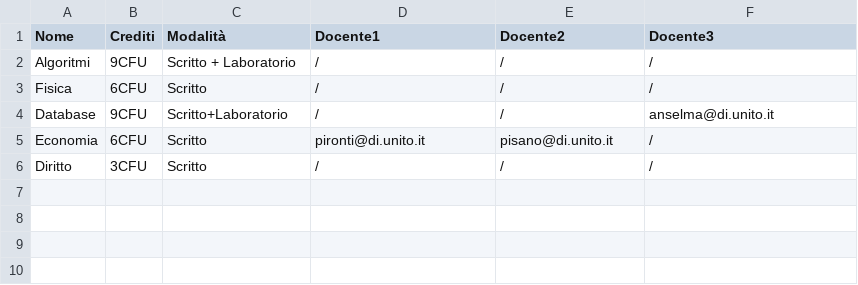
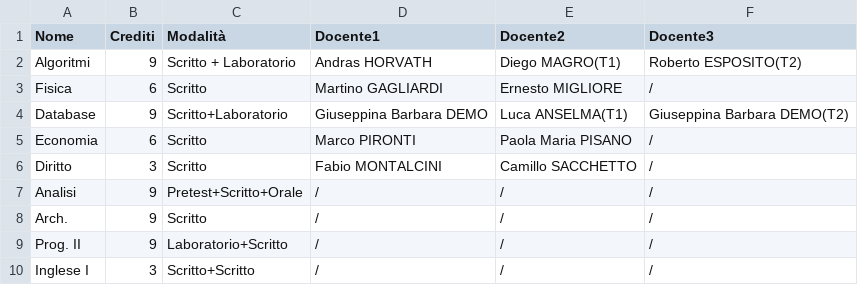
Before and after one commit to OhSerk/DiUniTo, a CSV file: android/assets/AMaterie.csv, drawn as a sheet.

```diff
--- a/android/assets/AMaterie.csv
+++ b/android/assets/AMaterie.csv
@@ -1,6 +1,10 @@
 Nome,Crediti,Modalità,Docente1,Docente2,Docente3
-Algoritmi,9CFU,Scritto + Laboratorio,/,/,/
-Fisica,6CFU,Scritto,/,/,/
-Database,9CFU,Scritto+Laboratorio,/,/,anselma@di.unito.it
-Economia,6CFU,Scritto,pironti@di.unito.it,pisano@di.unito.it,/
-Diritto,3CFU,Scritto,/,/,/
+Algoritmi,9,Scritto + Laboratorio,Andras HORVATH,Diego MAGRO(T1),Roberto ESPOSITO(T2)
+Fisica,6,Scritto,Martino GAGLIARDI,Ernesto MIGLIORE,/
+Database,9,Scritto+Laboratorio,Giuseppina Barbara DEMO,Luca ANSELMA(T1),Giuseppina Barbara DEMO(T2)
+Economia,6,Scritto,Marco PIRONTI,Paola Maria PISANO,/
+Diritto,3,Scritto,Fabio MONTALCINI,Camillo SACCHETTO,/
+Analisi,9,Pretest+Scritto+Orale,/,/,/
+Arch.,9,Scritto,/,/,/
+Prog. II,9,Laboratorio+Scritto,/,/,/
+Inglese I,3,Scritto+Scritto,/,/,/
```
Also changed, not shown: android/assets/BMaterie.csv, data/AMaterie.csv, 38 other files.
